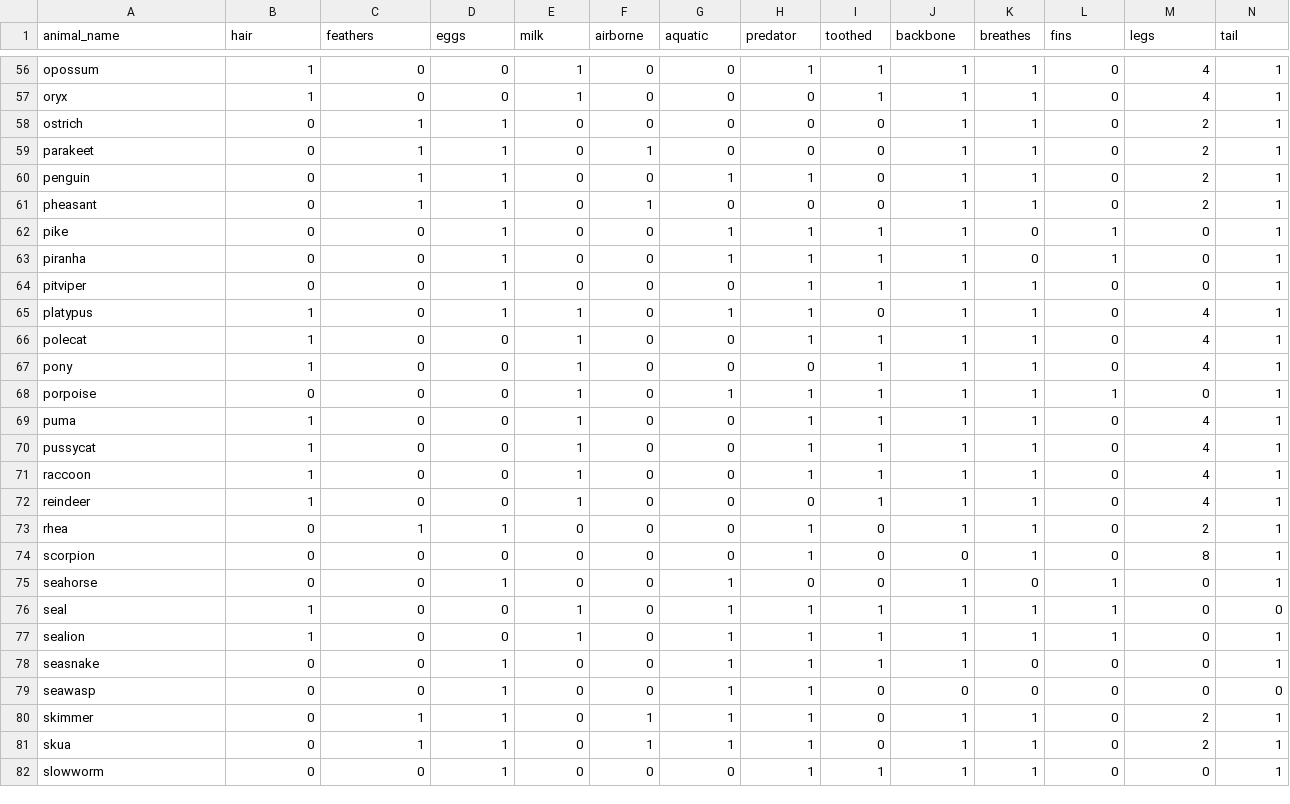
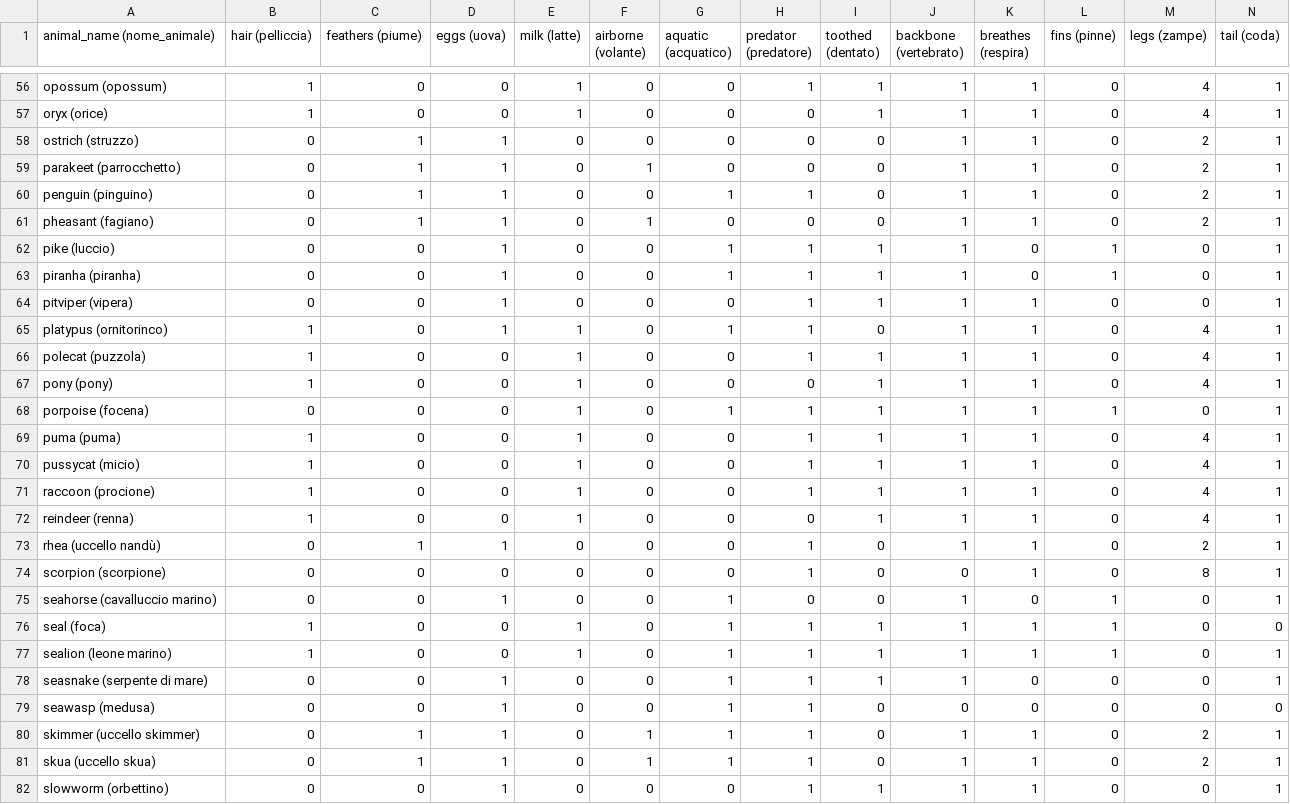
Before and after one commit to Laura1385/projectzoo, a CSV file: zoo_cln.csv, drawn as a sheet; only a part is shown, gaps mark what is left out; the diff covers the shown part only; the diff names each change by its address in the sheet, - before the commit and + after, or states it on an @@ line.

```diff
--- a/zoo_cln.csv
+++ b/zoo_cln.csv
-A1: animal_name
+A1: animal_name (nome_animale)
-B1: hair
+B1: hair (pelliccia)
-C1: feathers
+C1: feathers (piume)
-D1: eggs
+D1: eggs (uova)
-E1: milk
+E1: milk (latte)
-F1: airborne
+F1: airborne (volante)
-G1: aquatic
+G1: aquatic (acquatico)
-H1: predator
+H1: predator (predatore)
-I1: toothed
+I1: toothed (dentato)
-J1: backbone
+J1: backbone (vertebrato)
-K1: breathes
+K1: breathes (respira)
-L1: fins
+L1: fins (pinne)
-M1: legs
+M1: legs (zampe)
-N1: tail
+N1: tail (coda)
-A56 (animal_name (nome_animale)): opossum
+A56 (animal_name (nome_animale)): opossum (opossum)
-A57 (animal_name (nome_animale)): oryx
+A57 (animal_name (nome_animale)): oryx (orice)
-A58 (animal_name (nome_animale)): ostrich
+A58 (animal_name (nome_animale)): ostrich (struzzo)
-A59 (animal_name (nome_animale)): parakeet
+A59 (animal_name (nome_animale)): parakeet (parrocchetto)
-A60 (animal_name (nome_animale)): penguin
+A60 (animal_name (nome_animale)): penguin (pinguino)
-A61 (animal_name (nome_animale)): pheasant
+A61 (animal_name (nome_animale)): pheasant (fagiano)
-A62 (animal_name (nome_animale)): pike
+A62 (animal_name (nome_animale)): pike (luccio)
-A63 (animal_name (nome_animale)): piranha
+A63 (animal_name (nome_animale)): piranha (piranha)
-A64 (animal_name (nome_animale)): pitviper
+A64 (animal_name (nome_animale)): pitviper (vipera)
-A65 (animal_name (nome_animale)): platypus
+A65 (animal_name (nome_animale)): platypus (ornitorinco)
-A66 (animal_name (nome_animale)): polecat
+A66 (animal_name (nome_animale)): polecat (puzzola)
-A67 (animal_name (nome_animale)): pony
+A67 (animal_name (nome_animale)): pony (pony)
-A68 (animal_name (nome_animale)): porpoise
+A68 (animal_name (nome_animale)): porpoise (focena)
-A69 (animal_name (nome_animale)): puma
+A69 (animal_name (nome_animale)): puma (puma)
-A70 (animal_name (nome_animale)): pussycat
+A70 (animal_name (nome_animale)): pussycat (micio)
-A71 (animal_name (nome_animale)): raccoon
+A71 (animal_name (nome_animale)): raccoon (procione)
-A72 (animal_name (nome_animale)): reindeer
+A72 (animal_name (nome_animale)): reindeer (renna)
-A73 (animal_name (nome_animale)): rhea
+A73 (animal_name (nome_animale)): rhea (uccello nandù)
-A74 (animal_name (nome_animale)): scorpion
+A74 (animal_name (nome_animale)): scorpion (scorpione)
-A75 (animal_name (nome_animale)): seahorse
+A75 (animal_name (nome_animale)): seahorse (cavalluccio marino)
-A76 (animal_name (nome_animale)): seal
+A76 (animal_name (nome_animale)): seal (foca)
-A77 (animal_name (nome_animale)): sealion
+A77 (animal_name (nome_animale)): sealion (leone marino)
-A78 (animal_name (nome_animale)): seasnake
+A78 (animal_name (nome_animale)): seasnake (serpente di mare)
-A79 (animal_name (nome_animale)): seawasp
+A79 (animal_name (nome_animale)): seawasp (medusa)
-A80 (animal_name (nome_animale)): skimmer
+A80 (animal_name (nome_animale)): skimmer (uccello skimmer)
-A81 (animal_name (nome_animale)): skua
+A81 (animal_name (nome_animale)): skua (uccello skua)
-A82 (animal_name (nome_animale)): slowworm
+A82 (animal_name (nome_animale)): slowworm (orbettino)
```
Also changed, not shown: 76 edited cells elsewhere in this file, 2 other files.
